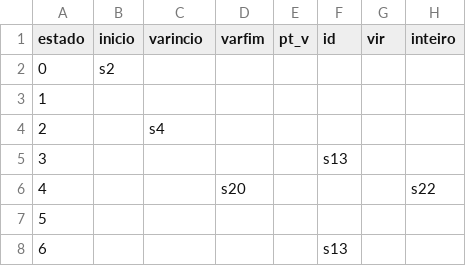
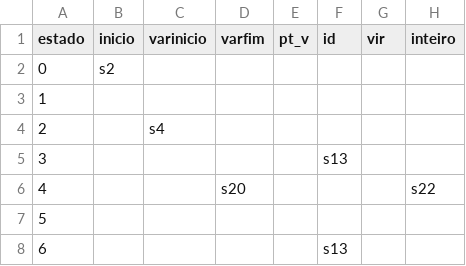
Before and after one commit to lopes-adriano/CompiladorMgol, a CSV file: Actions.csv, drawn as a sheet; only a part is shown; the diff names each change by its address in the sheet, - before the commit and + after, or states it on an @@ line.

```diff
--- a/Actions.csv
+++ b/Actions.csv
-C1: varincio
+C1: varinicio
```
Also changed, not shown: AnalisadorSintatico/Actions.csv, 6 other files.
